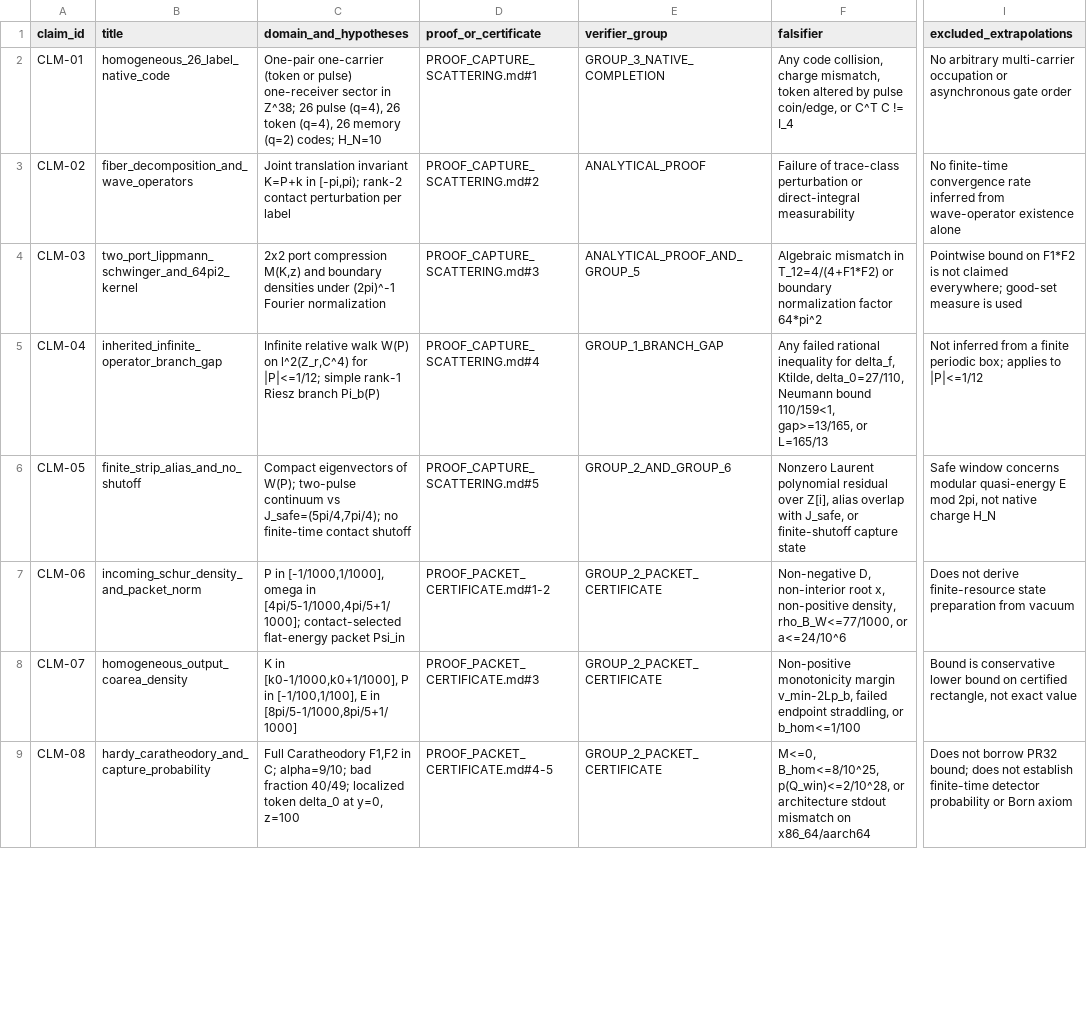
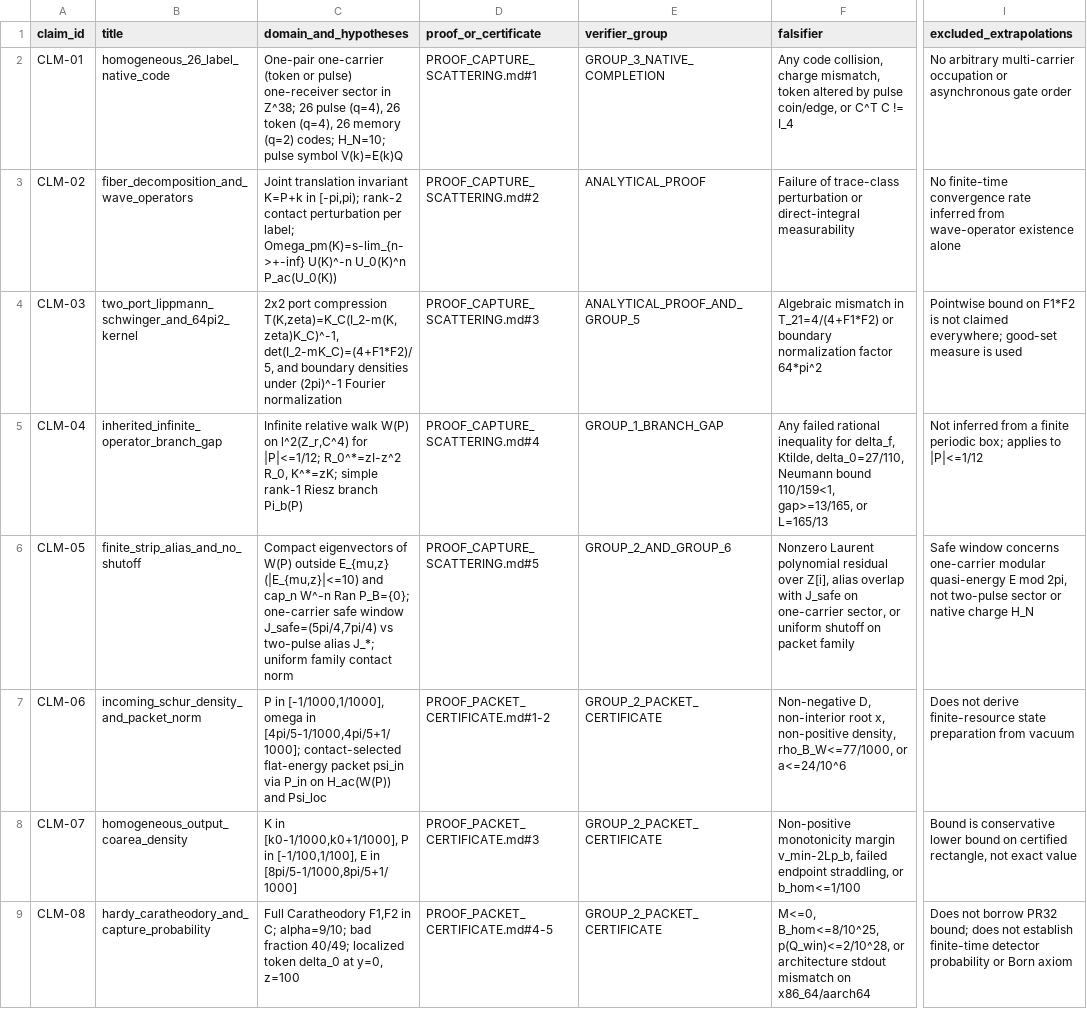
Before and after one commit to mathorn1973/twist-j, a TSV file: notes/C-HOMOGENEOUS-CAPTURE-CURRENT-RECORD-N/CLAIMS.tsv, drawn as a sheet; only a part is shown, gaps mark what is left out; the diff covers the shown part only; the diff names each change by its address in the sheet, - before the commit and + after, or states it on an @@ line.

```diff
--- a/notes/C-HOMOGENEOUS-CAPTURE-CURRENT-RECORD-N/CLAIMS.tsv
+++ b/notes/C-HOMOGENEOUS-CAPTURE-CURRENT-RECORD-N/CLAIMS.tsv
-C2 (domain_and_hypotheses): …(q=2) codes; H_N=10
+C2 (domain_and_hypotheses): …(q=2) codes; H_N=10; pulse symbol V(k)=E(k)Q
-C3 (domain_and_hypotheses): …perturbation per label
+C3 (domain_and_hypotheses): …perturbation per label; Omega_pm(K)=s-lim_{n->+-inf} U(K)^-n U_0(K)^n P_ac(U_0(K))
-C4 (domain_and_hypotheses): …port compression M(K,z) and boundary…
+C4 (domain_and_hypotheses): …port compression T(K,zeta)=K_C(I_2-m(K,zeta)K_C)^-1, det(I_2-mK_C)=(4+F1*F2)/5, and boundary…
-F4 (falsifier): …mismatch in T_12=4/(4+F1*F2) or boundary…
+F4 (falsifier): …mismatch in T_21=4/(4+F1*F2) or boundary…
-C5 (domain_and_hypotheses): …for |P|<=1/12; simple rank-1…
+C5 (domain_and_hypotheses): …for |P|<=1/12; R_0^*=zI-z^2 R_0, K^*=zK; simple rank-1…
-C6 (domain_and_hypotheses): …eigenvectors of W(P); two-pulse continuum vs J_safe=(5pi/4,7pi/4); no finite-time contact shutoff
+C6 (domain_and_hypotheses): …eigenvectors of W(P) outside E_{mu,z} (|E_{mu,z}|<=10) and cap_n W^-n Ran P_B={0}; one-carrier safe window J_safe=(5pi/4,7pi/4) vs two-pulse alias J_*; uniform family contact norm
-F6 (falsifier): …overlap with J_safe, or finite-shutoff capture state
+F6 (falsifier): …overlap with J_safe on one-carrier sector, or uniform shutoff on packet family
-I6 (excluded_extrapolations): …window concerns modular quasi-energy E mod 2pi, not native charge…
+I6 (excluded_extrapolations): …window concerns one-carrier modular quasi-energy E mod 2pi, not two-pulse sector or native charge…
-C7 (domain_and_hypotheses): …flat-energy packet Psi_in
+C7 (domain_and_hypotheses): …flat-energy packet psi_in via P_in on H_ac(W(P)) and Psi_loc
```
Also changed, not shown: 3 edited cells elsewhere in this file, 12 other files.
